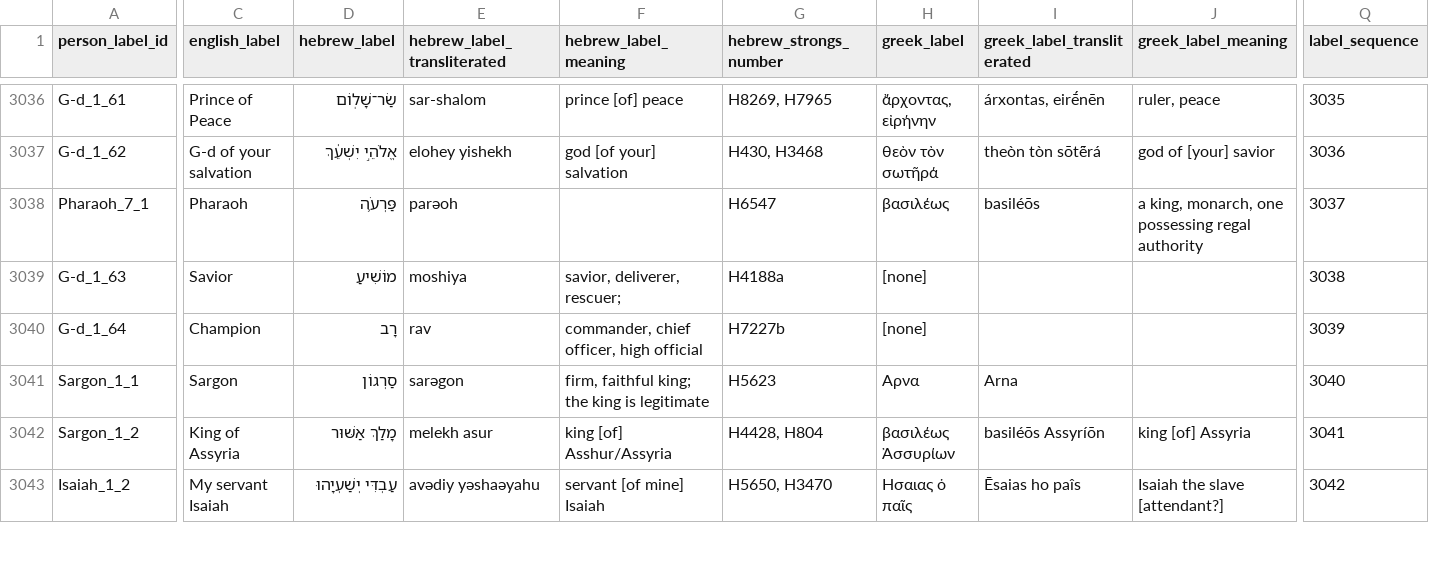
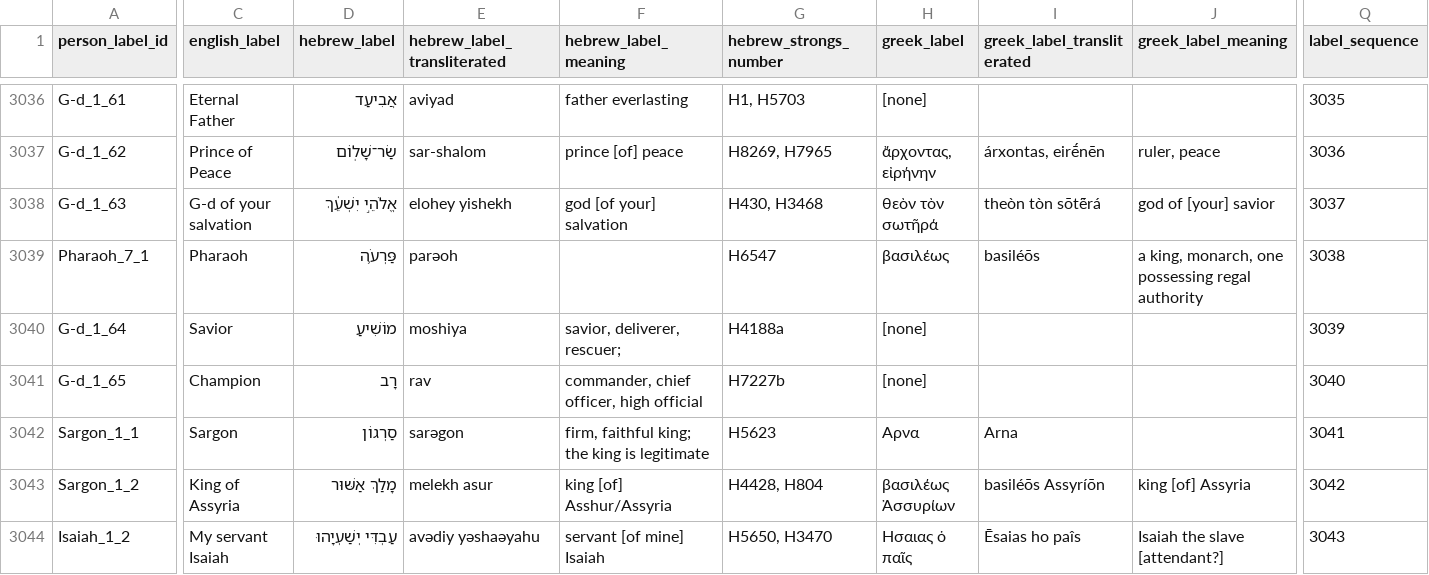
Before and after one commit to BradyStephenson/bible-data, a CSV file: BibleData-PersonLabel.csv, drawn as a sheet; only a part is shown, gaps mark what is left out; addresses are those after the commit; rows hold the shown columns only; the diff covers the shown part only; the diff names each change by its address in the sheet, - before the commit and + after, or states it on an @@ line.

Commit message:
Updates thru PSA 4:0
Moved Maker label from ISA 27:11 to JOB 32:22.

```diff
--- a/BibleData-PersonLabel.csv
+++ b/BibleData-PersonLabel.csv
-C3036 (english_label): Prince of Peace
+C3036 (english_label): Eternal Father
-D3036 (hebrew_label): שַׂר־שָׁלֽוֹם
+D3036 (hebrew_label): אֲבִיעַד
-E3036 (hebrew_label_transliterated): sar-shalom
+E3036 (hebrew_label_transliterated): aviyad
-F3036 (hebrew_label_meaning): prince [of] peace
+F3036 (hebrew_label_meaning): father everlasting
-G3036 (hebrew_strongs_number): H8269, H7965
+G3036 (hebrew_strongs_number): H1, H5703
-H3036 (greek_label): ἄρχοντας, εἰρήνην
+H3036 (greek_label): [none]
-I3036 (greek_label_transliterated): árxontas, eirḗnēn
+I3036 (greek_label_transliterated): (empty)
-J3036 (greek_label_meaning): ruler, peace
+J3036 (greek_label_meaning): (empty)
-C3037 (english_label): G-d of your salvation
+C3037 (english_label): Prince of Peace
-D3037 (hebrew_label): אֱלֹהֵ֣י יִשְׁעֵ֔ךְ
+D3037 (hebrew_label): שַׂר־שָׁלֽוֹם
-E3037 (hebrew_label_transliterated): elohey yishekh
+E3037 (hebrew_label_transliterated): sar-shalom
-F3037 (hebrew_label_meaning): god [of your] salvation
+F3037 (hebrew_label_meaning): prince [of] peace
-G3037 (hebrew_strongs_number): H430, H3468
+G3037 (hebrew_strongs_number): H8269, H7965
-H3037 (greek_label): θεὸν τὸν σωτῆρά
+H3037 (greek_label): ἄρχοντας, εἰρήνην
-I3037 (greek_label_transliterated): theòn tòn sōtē̂rá
+I3037 (greek_label_transliterated): árxontas, eirḗnēn
-J3037 (greek_label_meaning): god of [your] savior
+J3037 (greek_label_meaning): ruler, peace
+row 3038: G-d_1_63 | G-d of your salvation | אֱלֹהֵ֣י יִשְׁעֵ֔ךְ | elohey yishekh | god [of your] salvation | H430, H3468 | θεὸν τὸν σωτῆρά | theòn tòn sōtē̂rá | god of [your] savior | 3037
-Q3039 (label_sequence): 3037
+Q3039 (label_sequence): 3038
-A3040 (person_label_id): G-d_1_63
+A3040 (person_label_id): G-d_1_64
-Q3040 (label_sequence): 3038
+Q3040 (label_sequence): 3039
-A3041 (person_label_id): G-d_1_64
+A3041 (person_label_id): G-d_1_65
-Q3041 (label_sequence): 3039
+Q3041 (label_sequence): 3040
-Q3042 (label_sequence): 3040
+Q3042 (label_sequence): 3041
-Q3043 (label_sequence): 3041
+Q3043 (label_sequence): 3042
-Q3044 (label_sequence): 3042
+Q3044 (label_sequence): 3043
```
Also changed, not shown: 1 added row, 2 removed rows and 93 edited cells elsewhere in this file.
